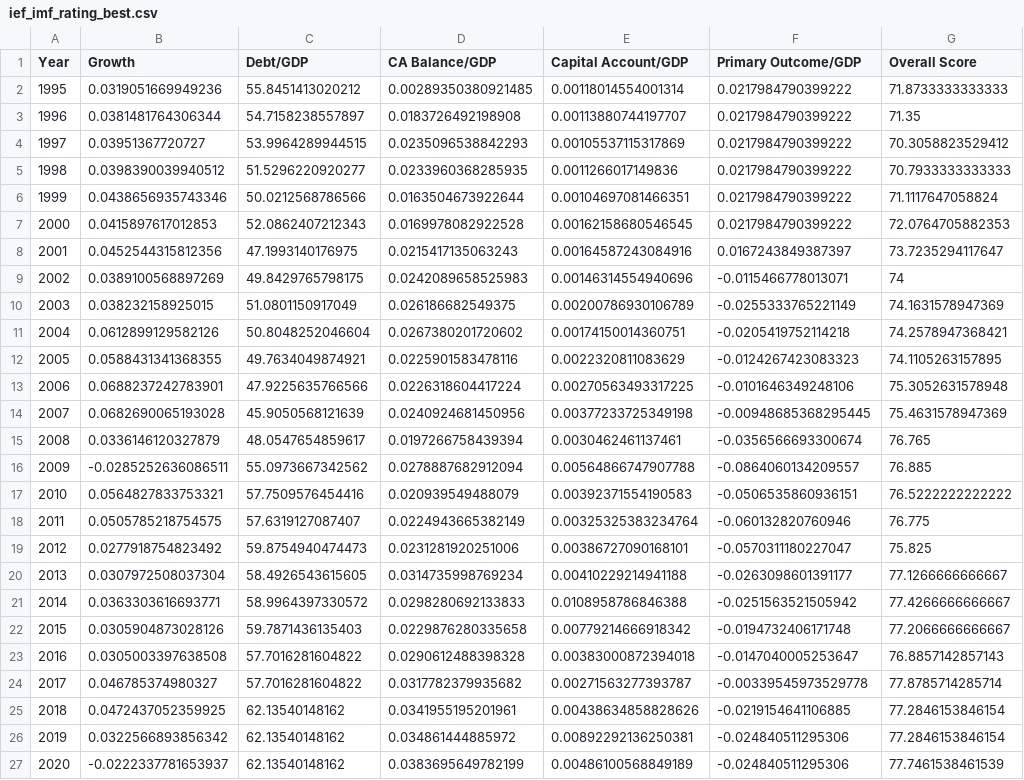
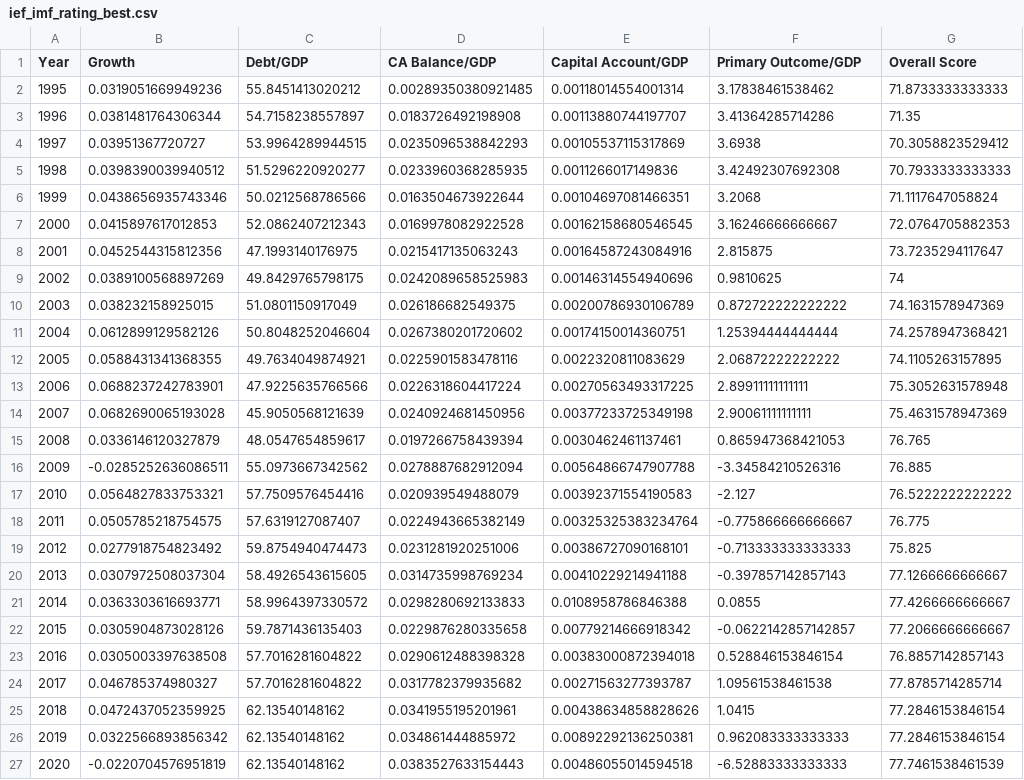
Before and after one commit to gpetrini/PhD, a CSV file: Articles/ratings_QCA/data/ief_imf_rating_best.csv, drawn as a sheet; only a part is shown; the diff covers the shown part only; the diff names each change by its address in the sheet, - before the commit and + after, or states it on an @@ line.

```diff
--- a/Articles/ratings_QCA/data/ief_imf_rating_best.csv
+++ b/Articles/ratings_QCA/data/ief_imf_rating_best.csv
-F2 (Primary Outcome/GDP): 0.0217984790399222
+F2 (Primary Outcome/GDP): 3.17838461538462
-F3 (Primary Outcome/GDP): 0.0217984790399222
+F3 (Primary Outcome/GDP): 3.41364285714286
-F4 (Primary Outcome/GDP): 0.0217984790399222
+F4 (Primary Outcome/GDP): 3.6938
-F5 (Primary Outcome/GDP): 0.0217984790399222
+F5 (Primary Outcome/GDP): 3.42492307692308
-F6 (Primary Outcome/GDP): 0.0217984790399222
+F6 (Primary Outcome/GDP): 3.2068
-F7 (Primary Outcome/GDP): 0.0217984790399222
+F7 (Primary Outcome/GDP): 3.16246666666667
-F8 (Primary Outcome/GDP): 0.0167243849387397
+F8 (Primary Outcome/GDP): 2.815875
-F9 (Primary Outcome/GDP): -0.0115466778013071
+F9 (Primary Outcome/GDP): 0.9810625
-F10 (Primary Outcome/GDP): -0.0255333765221149
+F10 (Primary Outcome/GDP): 0.872722222222222
-F11 (Primary Outcome/GDP): -0.0205419752114218
+F11 (Primary Outcome/GDP): 1.25394444444444
-F12 (Primary Outcome/GDP): -0.0124267423083323
+F12 (Primary Outcome/GDP): 2.06872222222222
-F13 (Primary Outcome/GDP): -0.0101646349248106
+F13 (Primary Outcome/GDP): 2.89911111111111
-F14 (Primary Outcome/GDP): -0.00948685368295445
+F14 (Primary Outcome/GDP): 2.90061111111111
-F15 (Primary Outcome/GDP): -0.0356566693300674
+F15 (Primary Outcome/GDP): 0.865947368421053
-F16 (Primary Outcome/GDP): -0.0864060134209557
+F16 (Primary Outcome/GDP): -3.34584210526316
-F17 (Primary Outcome/GDP): -0.0506535860936151
+F17 (Primary Outcome/GDP): -2.127
-F18 (Primary Outcome/GDP): -0.060132820760946
+F18 (Primary Outcome/GDP): -0.775866666666667
-F19 (Primary Outcome/GDP): -0.0570311180227047
+F19 (Primary Outcome/GDP): -0.713333333333333
-F20 (Primary Outcome/GDP): -0.0263098601391177
+F20 (Primary Outcome/GDP): -0.397857142857143
-F21 (Primary Outcome/GDP): -0.0251563521505942
+F21 (Primary Outcome/GDP): 0.0855
-F22 (Primary Outcome/GDP): -0.0194732406171748
+F22 (Primary Outcome/GDP): -0.0622142857142857
-F23 (Primary Outcome/GDP): -0.0147040005253647
+F23 (Primary Outcome/GDP): 0.528846153846154
-F24 (Primary Outcome/GDP): -0.00339545973529778
+F24 (Primary Outcome/GDP): 1.09561538461538
-F25 (Primary Outcome/GDP): -0.0219154641106885
+F25 (Primary Outcome/GDP): 1.0415
-F26 (Primary Outcome/GDP): -0.024840511295306
+F26 (Primary Outcome/GDP): 0.962083333333333
-B27 (Growth): -0.0222337781653937
+B27 (Growth): -0.0220704576951819
-D27 (CA Balance/GDP): 0.0383695649782199
+D27 (CA Balance/GDP): 0.0383527633154443
-E27 (Capital Account/GDP): 0.00486100568849189
+E27 (Capital Account/GDP): 0.00486055014594518
-F27 (Primary Outcome/GDP): -0.024840511295306
+F27 (Primary Outcome/GDP): -6.52883333333333
```
Also changed, not shown: 4 edited cells elsewhere in this file, Articles/ratings_QCA/data/ief_imf_rating_stats.csv, Articles/ratings_QCA/data/primary_outcome.csv, 14 other files.
